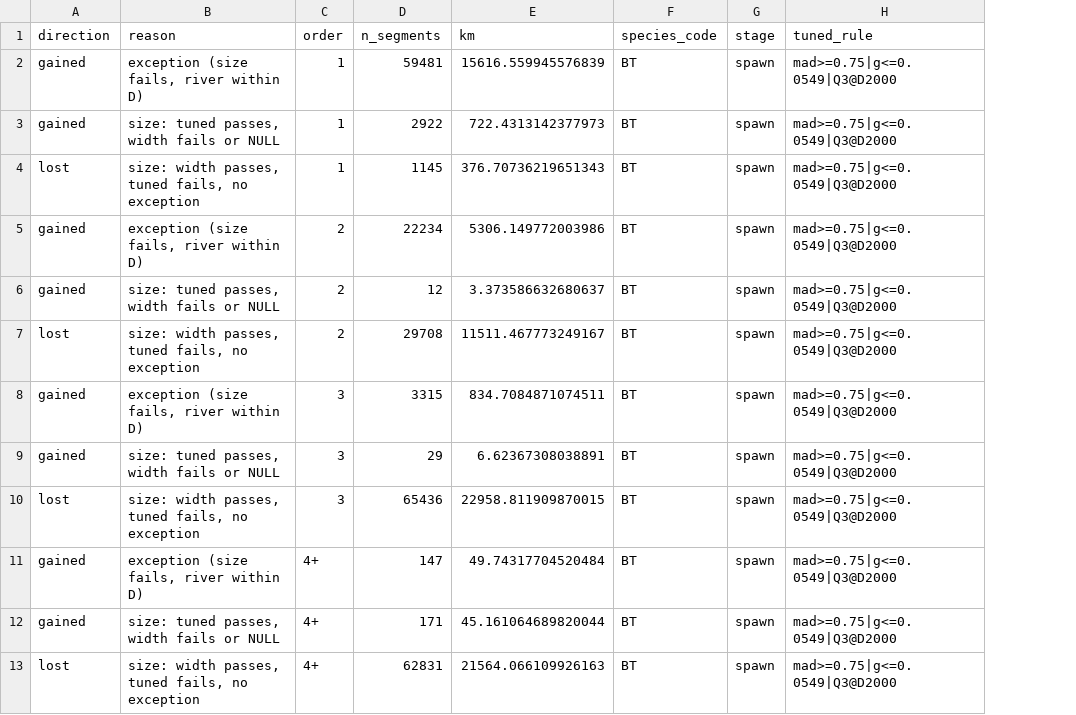
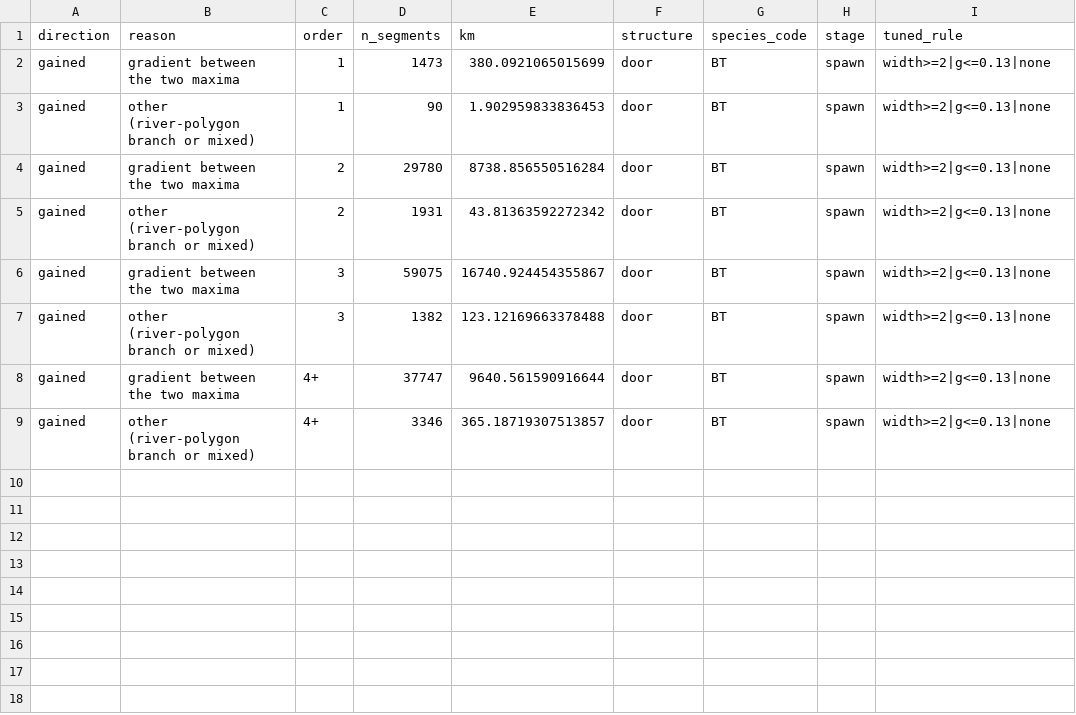
Before and after one commit to NewGraphEnvironment/knowledge, a CSV file: data/compare/BT_spawn_change.csv, drawn as a sheet; removed rows and columns are numbered as before the commit, all else as after; the diff names each change by its address in the sheet, - before the commit and + after, or states it on an @@ line.

```diff
--- a/data/compare/BT_spawn_change.csv
+++ b/data/compare/BT_spawn_change.csv
+column F (structure), rows 2-9: all door
-B2 (reason): exception (size fails, river within D)
+B2 (reason): gradient between the two maxima
-D2 (n_segments): 59481
+D2 (n_segments): 1473
-E2 (km): 15616.559945576839
+E2 (km): 380.0921065015699
-I2:I3 (tuned_rule): mad>=0.75|g<=0.0549|Q3@D2000
+I2:I3 (tuned_rule): width>=2|g<=0.13|none
-B3 (reason): size: tuned passes, width fails or NULL
+B3 (reason): other (river-polygon branch or mixed)
-D3 (n_segments): 2922
+D3 (n_segments): 90
-E3 (km): 722.4313142377973
+E3 (km): 1.902959833836453
-row 4: lost | size: width passes, tuned fails, no exception | 1 | 1145 | 376.70736219651343 | BT | spawn | mad>=0.75|g<=0.0549|Q3@D2000
-B4 (reason): exception (size fails, river within D)
+B4 (reason): gradient between the two maxima
-D4 (n_segments): 22234
+D4 (n_segments): 29780
-E4 (km): 5306.149772003986
+E4 (km): 8738.856550516284
-I4:I5 (tuned_rule): mad>=0.75|g<=0.0549|Q3@D2000
+I4:I5 (tuned_rule): width>=2|g<=0.13|none
-B5 (reason): size: tuned passes, width fails or NULL
+B5 (reason): other (river-polygon branch or mixed)
-D5 (n_segments): 12
+D5 (n_segments): 1931
-E5 (km): 3.373586632680637
+E5 (km): 43.81363592272342
-row 7: lost | size: width passes, tuned fails, no exception | 2 | 29708 | 11511.467773249167 | BT | spawn | mad>=0.75|g<=0.0549|Q3@D2000
-B6 (reason): exception (size fails, river within D)
+B6 (reason): gradient between the two maxima
-D6 (n_segments): 3315
+D6 (n_segments): 59075
-E6 (km): 834.7084871074511
+E6 (km): 16740.924454355867
-I6:I7 (tuned_rule): mad>=0.75|g<=0.0549|Q3@D2000
+I6:I7 (tuned_rule): width>=2|g<=0.13|none
-B7 (reason): size: tuned passes, width fails or NULL
+B7 (reason): other (river-polygon branch or mixed)
-D7 (n_segments): 29
+D7 (n_segments): 1382
-E7 (km): 6.62367308038891
+E7 (km): 123.12169663378488
-row 10: lost | size: width passes, tuned fails, no exception | 3 | 65436 | 22958.811909870015 | BT | spawn | mad>=0.75|g<=0.0549|Q3@D2000
-B8 (reason): exception (size fails, river within D)
+B8 (reason): gradient between the two maxima
-D8 (n_segments): 147
+D8 (n_segments): 37747
-E8 (km): 49.74317704520484
+E8 (km): 9640.561590916644
-I8:I9 (tuned_rule): mad>=0.75|g<=0.0549|Q3@D2000
+I8:I9 (tuned_rule): width>=2|g<=0.13|none
-B9 (reason): size: tuned passes, width fails or NULL
+B9 (reason): other (river-polygon branch or mixed)
-D9 (n_segments): 171
+D9 (n_segments): 3346
-E9 (km): 45.161064689820044
+E9 (km): 365.18719307513857
-row 13: lost | size: width passes, tuned fails, no exception | 4+ | 62831 | 21564.066109926163 | BT | spawn | mad>=0.75|g<=0.0549|Q3@D2000
```
Also changed, not shown: data/compare/BT_rear_change.csv, data/compare/BT_spawn_compare.csv, 25 other files.
